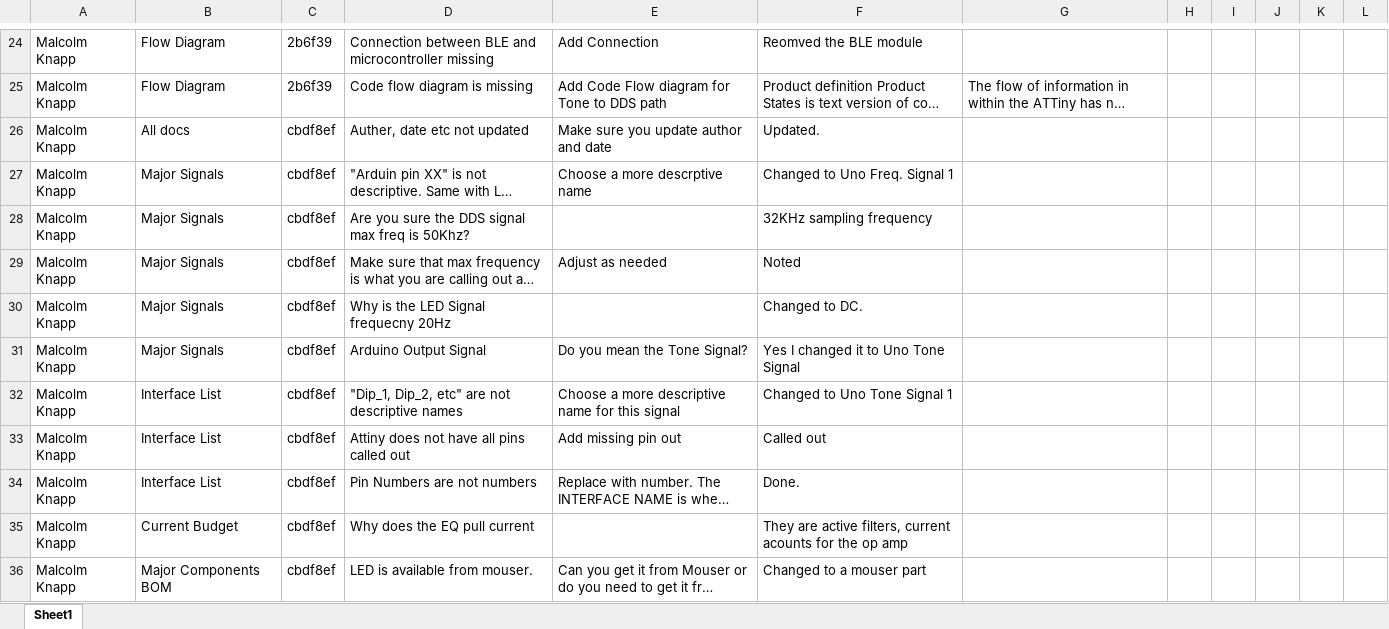
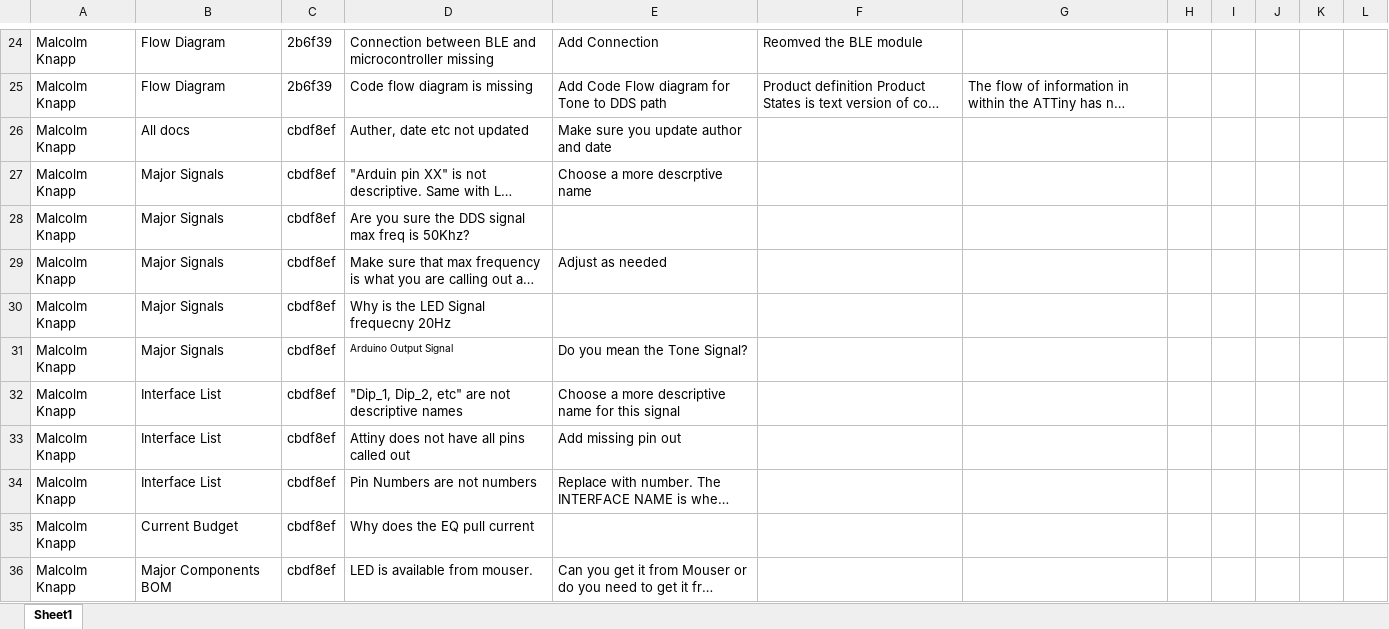
Before and after one commit to theengineeraccelerator/Independent, an Excel workbook: Zacher/Feedback.xlsx, sheet Sheet1, drawn as a sheet; only a part is shown, gaps mark what is left out; long unchanged cells end in …; values as stored, in another font and other column widths than the file's, no borders; the diff covers the shown part only; the diff names each change by its address in the sheet, - before the commit and + after, or states it on an @@ line.

```diff
--- a/Zacher/Feedback.xlsx (sheet Sheet1)
+++ b/Zacher/Feedback.xlsx (sheet Sheet1)
-F26: Updated.
+F26: (empty)
-F27: Changed to Uno Freq. Signal 1
+F27: (empty)
-F28: 32KHz sampling frequency
+F28: (empty)
-F29: Noted
+F29: (empty)
-F30: Changed to DC.
+F30: (empty)
@@ D31 text size: smaller @@
-F31: Yes I changed it to Uno Tone Signal
+F31: (empty)
-F32: Changed to Uno Tone Signal 1
+F32: (empty)
-F33: Called out
+F33: (empty)
-F34: Done.
+F34: (empty)
-F35: They are active filters, current acounts for the op amp
+F35: (empty)
-F36: Changed to a mouser part
+F36: (empty)
```
Also changed, not shown: 16 edited cells and cell formats elsewhere in this sheet, Zacher/Task Enumeration.xlsx.
